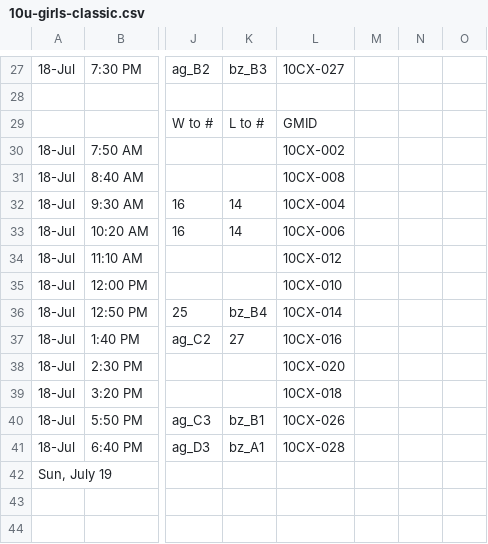
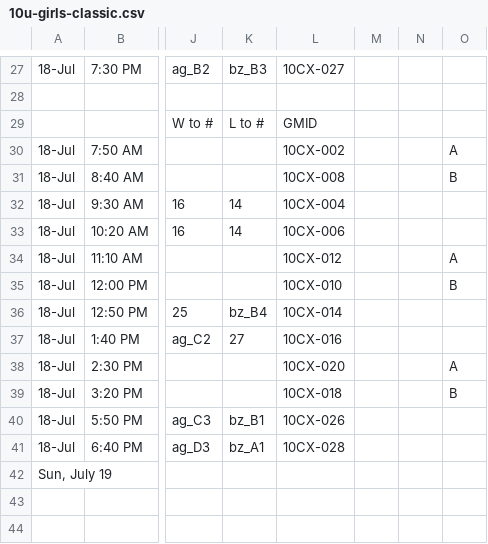
Before and after one commit to littlezip12/CPI, a CSV file: data/tournaments/raw/2026-jo-weekend-1/10u-girls-classic.csv, drawn as a sheet; only a part is shown, gaps mark what is left out; the diff names each change by its address in the sheet, - before the commit and + after, or states it on an @@ line.

```diff
--- a/data/tournaments/raw/2026-jo-weekend-1/10u-girls-classic.csv
+++ b/data/tournaments/raw/2026-jo-weekend-1/10u-girls-classic.csv
-O30: (empty)
+O30: A
-O31: (empty)
+O31: B
-O34: (empty)
+O34: A
-O35: (empty)
+O35: B
-O38: (empty)
+O38: A
-O39: (empty)
+O39: B
```
Also changed, not shown: 25 other files.
